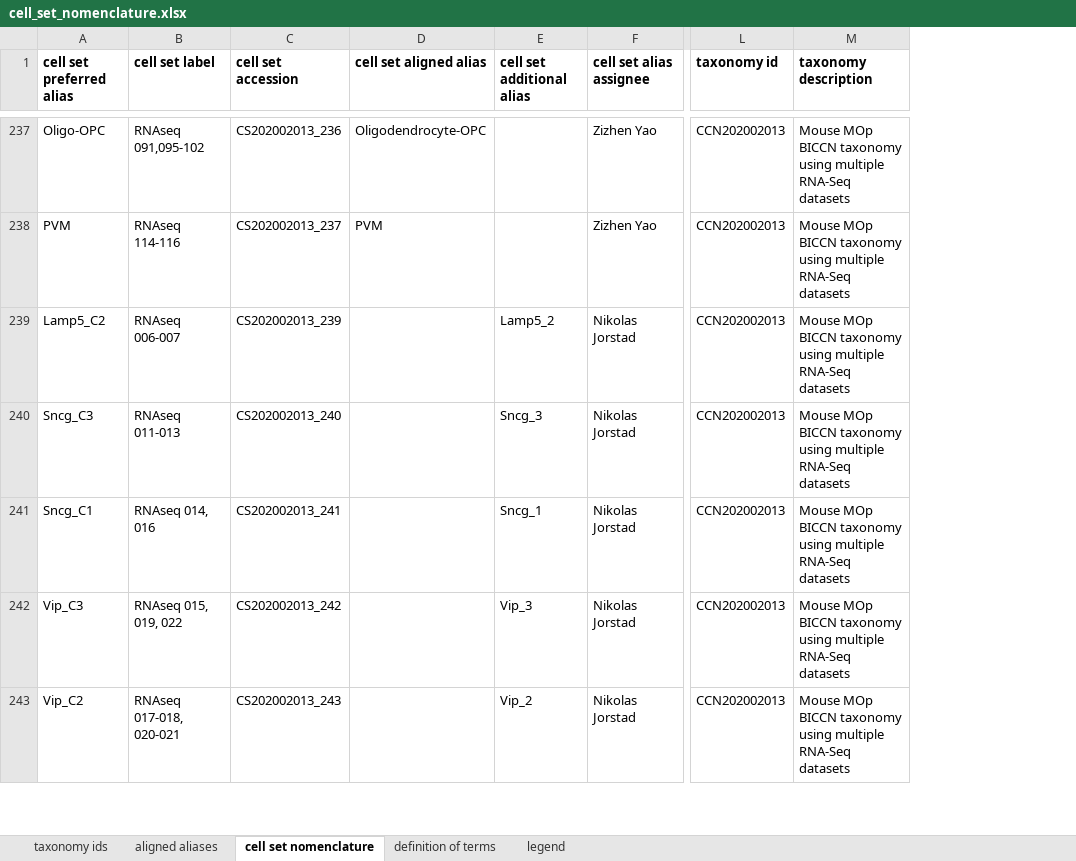
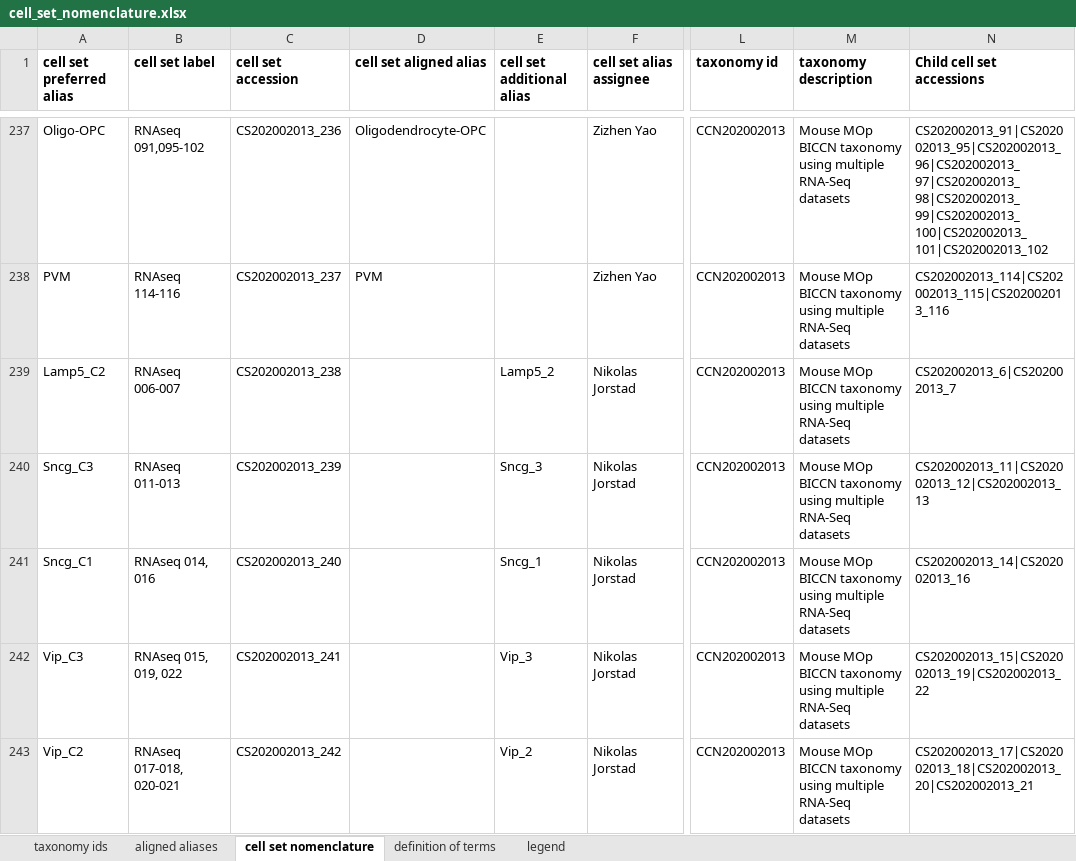
Before and after one commit to obophenotype/brain_data_standards_ontologies, an Excel workbook: src/dendrograms/cell_set_nomenclature.xlsx, sheet cell set nomenclature, drawn as a sheet; only a part is shown, gaps mark what is left out; values as stored, in another font and other column widths than the file's, no borders; the diff covers the shown part only; the diff names each change by its address in the sheet, - before the commit and + after, or states it on an @@ line.

Commit message:
20 July update for cell_set_nomenclature.xlsx
20 July update notes:

added child cell set accessions

deleted most of the subclass cell sets for the integrated (cross-species) taxonomy

```diff
--- a/src/dendrograms/cell_set_nomenclature.xlsx (sheet cell set nomenclature)
+++ b/src/dendrograms/cell_set_nomenclature.xlsx (sheet cell set nomenclature)
+column N (Child cell set accessions), rows 237-243: CS202002013_91|CS202002013_95|CS202002013_96|CS202002013_97|CS202002013_98|CS202002013_99|CS202002013_100|CS202002013_101|CS202002013_102 | CS202002013_114|CS202002013_115|CS202002013_116 | CS202002013_6|CS202002013_7 | CS202002013_11|CS202002013_12|CS202002013_13 | CS202002013_14|CS202002013_16 | CS202002013_15|CS202002013_19|CS202002013_22 | CS202002013_17|CS202002013_18|CS202002013_20|CS202002013_21
-C239 (cell set accession): CS202002013_239
+C239 (cell set accession): CS202002013_238
-C240 (cell set accession): CS202002013_240
+C240 (cell set accession): CS202002013_239
-C241 (cell set accession): CS202002013_241
+C241 (cell set accession): CS202002013_240
-C242 (cell set accession): CS202002013_242
+C242 (cell set accession): CS202002013_241
-C243 (cell set accession): CS202002013_243
+C243 (cell set accession): CS202002013_242
```
Also changed, not shown: 13 added rows, 8 removed rows and 20 edited cells elsewhere in this sheet, sheet definition of terms.
